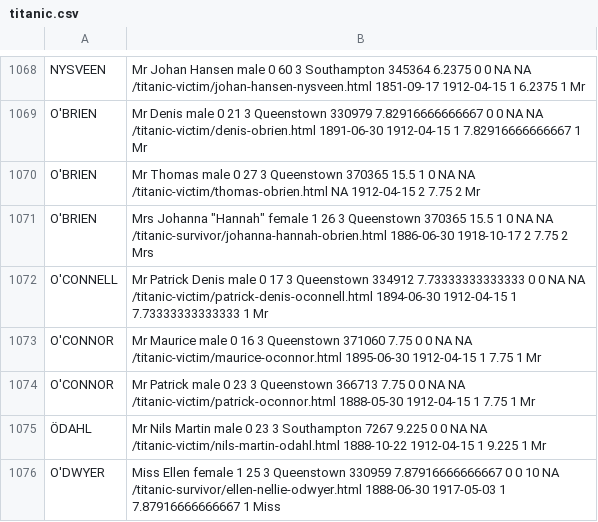
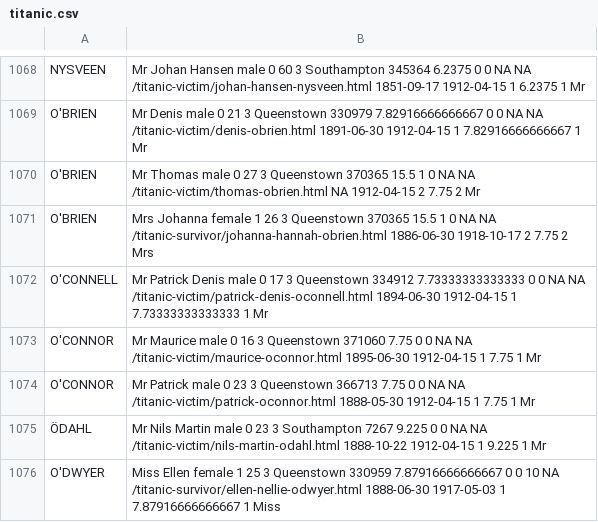
Before and after one commit to aldosolari/IPE, a CSV file: docs/titanic.csv, drawn as a sheet; only a part is shown, gaps mark what is left out.

Commit message:
update

```diff
--- a/docs/titanic.csv
+++ b/docs/titanic.csv
@@ -1070,3 +1070,3 @@ O'BRIEN, Mr Denis  male 0 21 3 Queenstown 330979 7.82916666666667 0 0 NA NA /tit
 O'BRIEN, Mr Thomas  male 0 27 3 Queenstown 370365 15.5 1 0 NA NA /titanic-victim/thomas-obrien.html NA 1912-04-15 2 7.75 2 Mr
-O'BRIEN, Mrs Johanna "Hannah"  female 1 26 3 Queenstown 370365 15.5 1 0 NA NA /titanic-survivor/johanna-hannah-obrien.html 1886-06-30 1918-10-17 2 7.75 2 Mrs
+O'BRIEN, Mrs Johanna female 1 26 3 Queenstown 370365 15.5 1 0 NA NA /titanic-survivor/johanna-hannah-obrien.html 1886-06-30 1918-10-17 2 7.75 2 Mrs
 O'CONNELL, Mr Patrick Denis  male 0 17 3 Queenstown 334912 7.73333333333333 0 0 NA NA /titanic-victim/patrick-denis-oconnell.html 1894-06-30 1912-04-15 1 7.73333333333333 1 Mr
```
